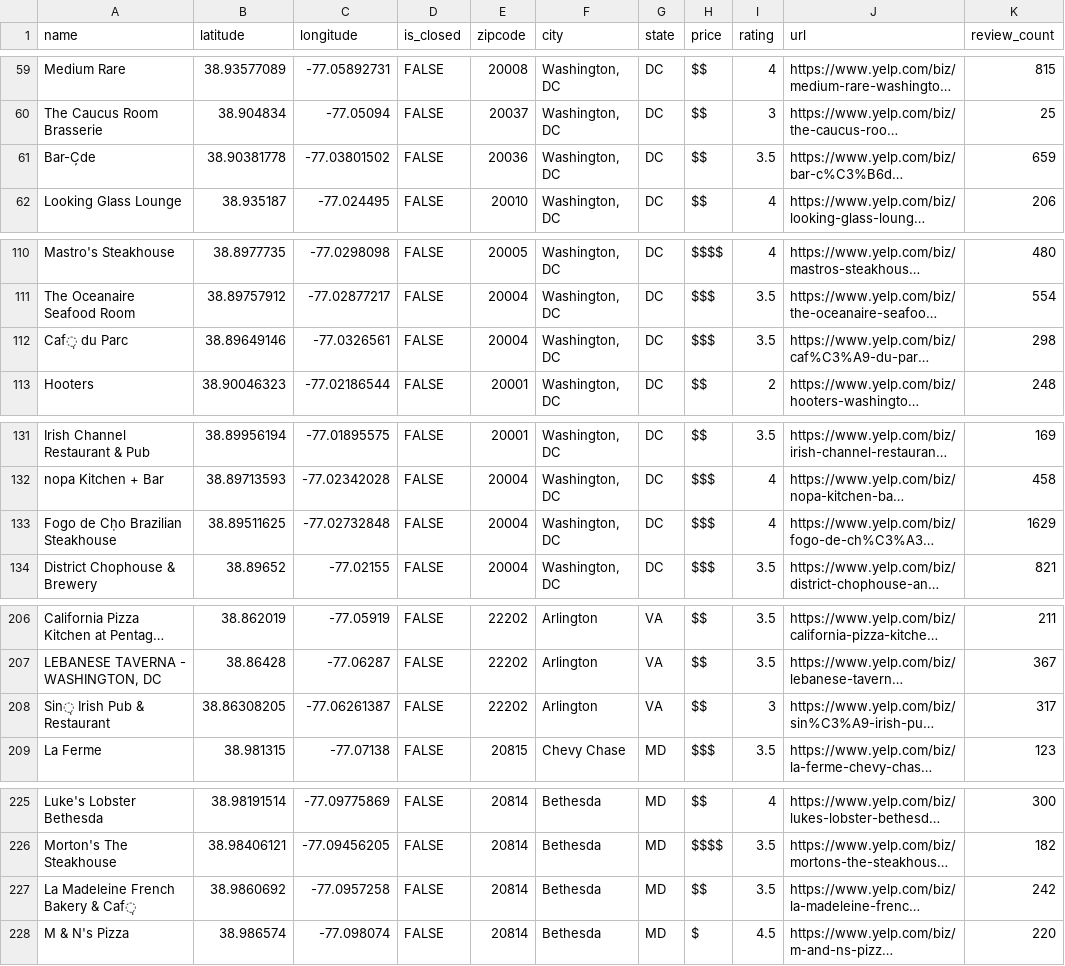
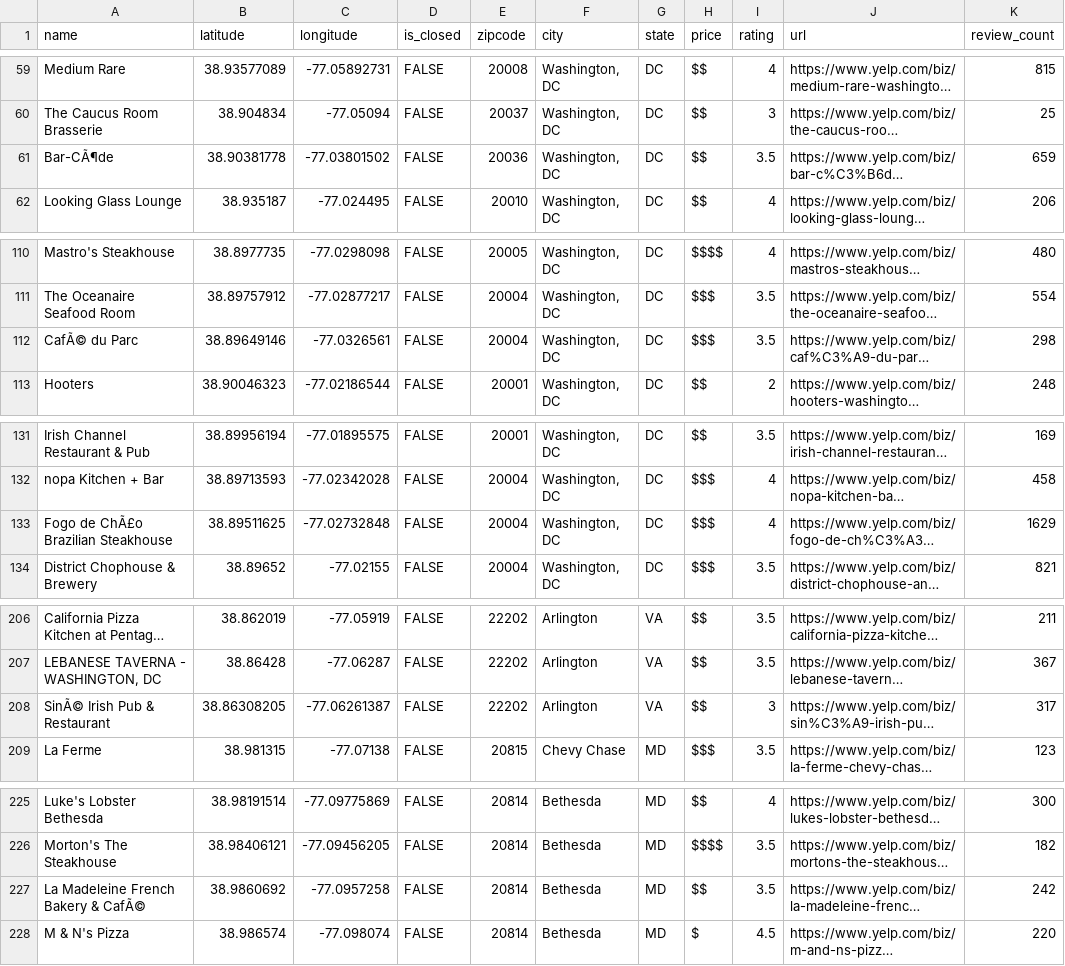
Before and after one commit to fsymao/GU_Into_ANLY_Project, a CSV file: RawData/DataPulling/DC_Resturant.csv, drawn as a sheet; only a part is shown, gaps mark what is left out; long unchanged cells end in …; the diff covers the shown part only; the diff names each change by its address in the sheet, - before the commit and + after, or states it on an @@ line.

```diff
--- a/RawData/DataPulling/DC_Resturant.csv
+++ b/RawData/DataPulling/DC_Resturant.csv
-A61 (name): Bar-C̦de
+A61 (name): Bar-CÃ¶de
-A112 (name): Caf̩ du Parc
+A112 (name): CafÃ© du Parc
-A133 (name): Fogo de Cḥo Brazilian Steakhouse
+A133 (name): Fogo de ChÃ£o Brazilian Steakhouse
-A208 (name): Sin̩ Irish Pub & Restaurant
+A208 (name): SinÃ© Irish Pub & Restaurant
-A227 (name): La Madeleine French Bakery & Caf̩
+A227 (name): La Madeleine French Bakery & CafÃ©
```
Also changed, not shown: 1 edited cell elsewhere in this file, RawData/DataPulling/Boston_Resturant.csv, RawData/DataPulling/Huston_Resturant.csv, 16 other files.
